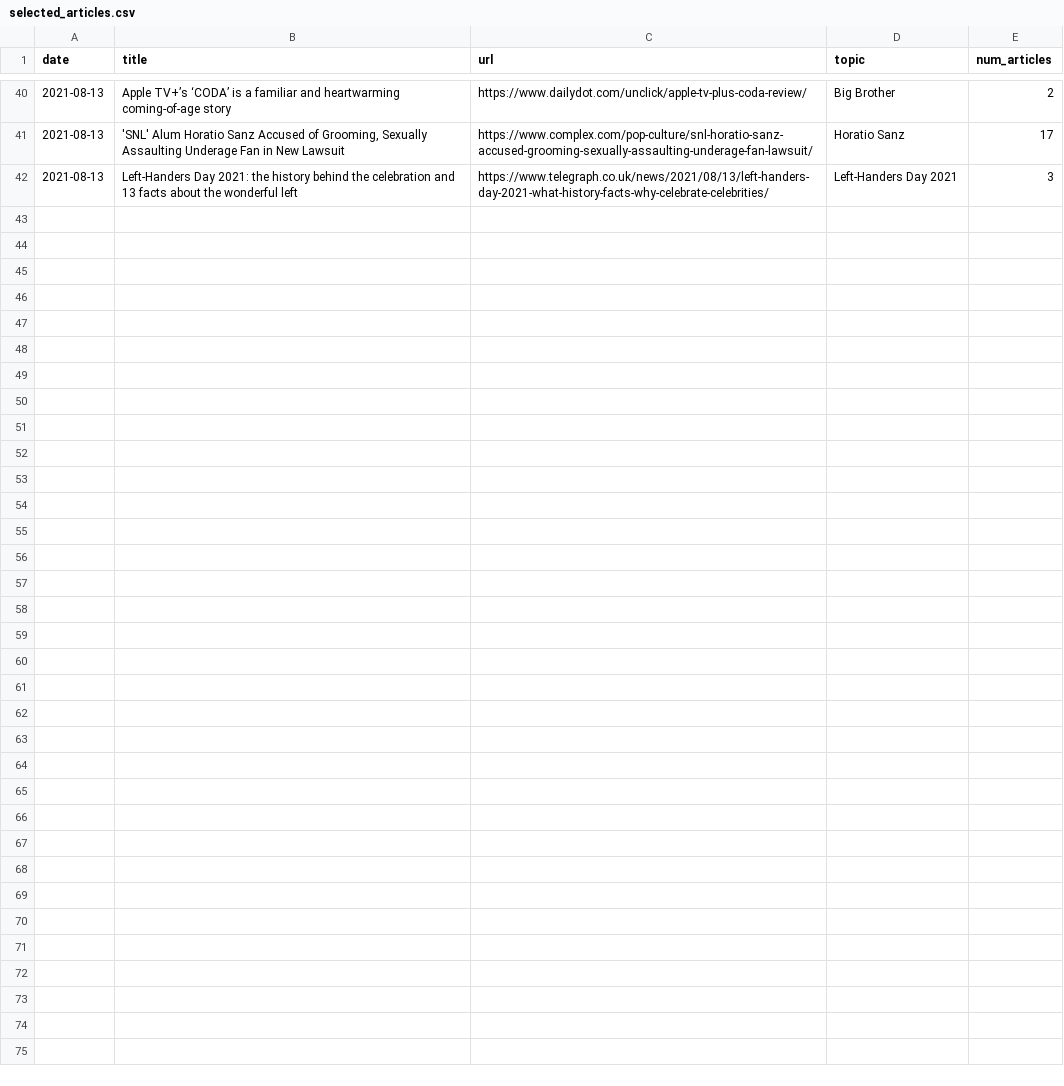
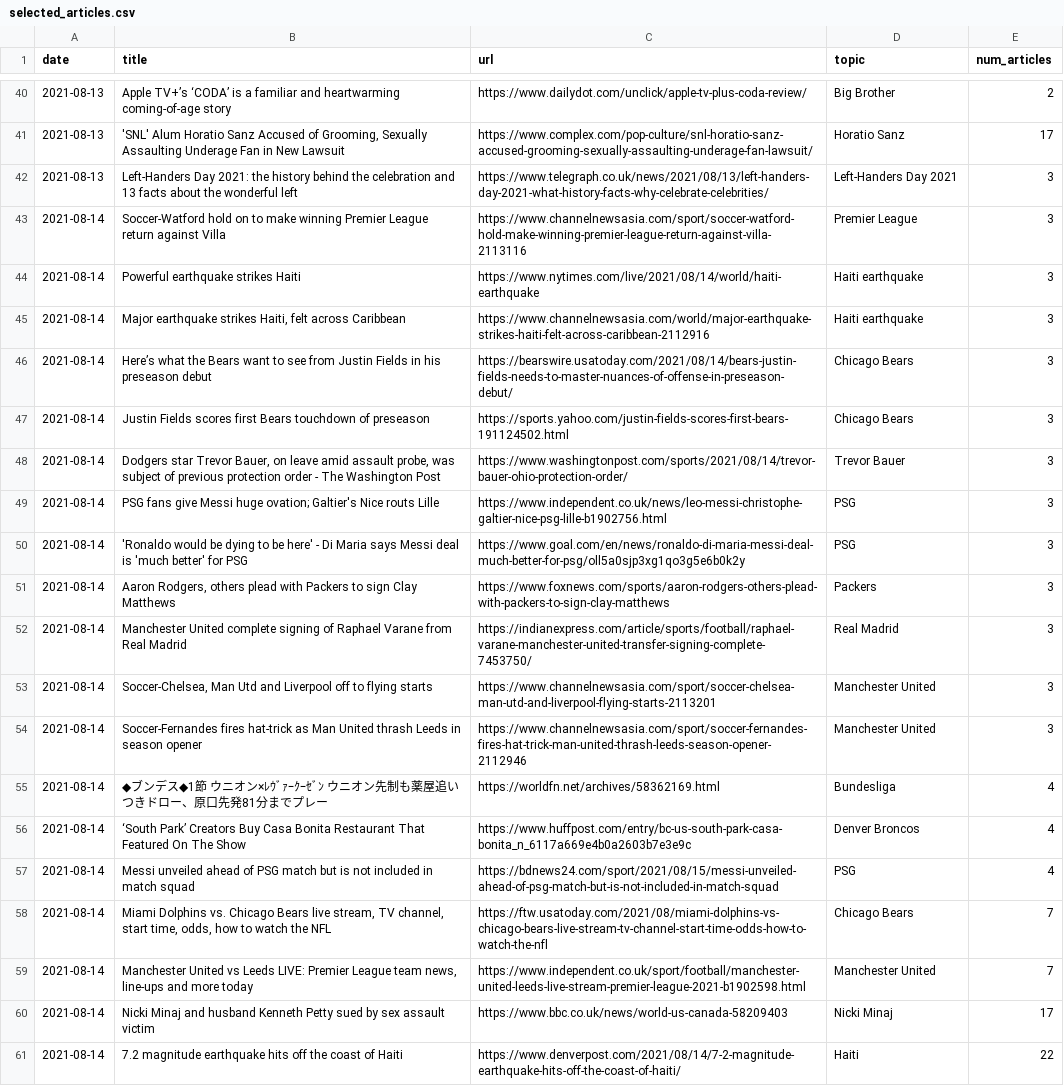
Before and after one commit to ethan-grinberg/TruthTrend, a CSV file: data/selected_articles.csv, drawn as a sheet; only a part is shown, gaps mark what is left out; the diff names each change by its address in the sheet, - before the commit and + after, or states it on an @@ line.

```diff
--- a/data/selected_articles.csv
+++ b/data/selected_articles.csv
+row 43: 2021-08-14 | Soccer-Watford hold on to make winning Premier League return against Villa | https://www.channelnewsasia.com/sport/soccer-watford-hold-make-winning-premier-league-return-against-villa-2113116 | Premier League | 3
+row 44: 2021-08-14 | Powerful earthquake strikes Haiti | https://www.nytimes.com/live/2021/08/14/world/haiti-earthquake | Haiti earthquake | 3
+row 45: 2021-08-14 | Major earthquake strikes Haiti, felt across Caribbean | https://www.channelnewsasia.com/world/major-earthquake-strikes-haiti-felt-across-caribbean-2112916 | Haiti earthquake | 3
+row 46: 2021-08-14 | Here’s what the Bears want to see from Justin Fields in his preseason debut | https://bearswire.usatoday.com/2021/08/14/bears-justin-fields-needs-to-master-nuances-of-offense-in-preseason-debut/ | Chicago Bears | 3
+row 47: 2021-08-14 | Justin Fields scores first Bears touchdown of preseason | https://sports.yahoo.com/justin-fields-scores-first-bears-191124502.html | Chicago Bears | 3
+row 48: 2021-08-14 | Dodgers star Trevor Bauer, on leave amid assault probe, was subject of previous protection order - The Washington Post | https://www.washingtonpost.com/sports/2021/08/14/trevor-bauer-ohio-protection-order/ | Trevor Bauer | 3
+row 49: 2021-08-14 | PSG fans give Messi huge ovation; Galtier's Nice routs Lille | https://www.independent.co.uk/news/leo-messi-christophe-galtier-nice-psg-lille-b1902756.html | PSG | 3
+row 50: 2021-08-14 | 'Ronaldo would be dying to be here' - Di Maria says Messi deal is 'much better' for PSG | https://www.goal.com/en/news/ronaldo-di-maria-messi-deal-much-better-for-psg/oll5a0sjp3xg1qo3g5e6b0k2y | PSG | 3
+row 51: 2021-08-14 | Aaron Rodgers, others plead with Packers to sign Clay Matthews | https://www.foxnews.com/sports/aaron-rodgers-others-plead-with-packers-to-sign-clay-matthews | Packers | 3
+row 52: 2021-08-14 | Manchester United complete signing of Raphael Varane from Real Madrid | https://indianexpress.com/article/sports/football/raphael-varane-manchester-united-transfer-signing-complete-7453750/ | Real Madrid | 3
+row 53: 2021-08-14 | Soccer-Chelsea, Man Utd and Liverpool off to flying starts | https://www.channelnewsasia.com/sport/soccer-chelsea-man-utd-and-liverpool-flying-starts-2113201 | Manchester United | 3
+row 54: 2021-08-14 | Soccer-Fernandes fires hat-trick as Man United thrash Leeds in season opener | https://www.channelnewsasia.com/sport/soccer-fernandes-fires-hat-trick-man-united-thrash-leeds-season-opener-2112946 | Manchester United | 3
+row 55: 2021-08-14 | ◆ブンデス◆1節 ウニオン×ﾚｳﾞｧｰｸｰｾﾞﾝ ウニオン先制も薬屋追いつきドロー、原口先発81分までプレー | https://worldfn.net/archives/58362169.html | Bundesliga | 4
+row 56: 2021-08-14 | ‘South Park’ Creators Buy Casa Bonita Restaurant That Featured On The Show | https://www.huffpost.com/entry/bc-us-south-park-casa-bonita_n_6117a669e4b0a2603b7e3e9c | Denver Broncos | 4
+row 57: 2021-08-14 | Messi unveiled ahead of PSG match but is not included in match squad | https://bdnews24.com/sport/2021/08/15/messi-unveiled-ahead-of-psg-match-but-is-not-included-in-match-squad | PSG | 4
+row 58: 2021-08-14 | Miami Dolphins vs. Chicago Bears live stream, TV channel, start time, odds, how to watch the NFL | https://ftw.usatoday.com/2021/08/miami-dolphins-vs-chicago-bears-live-stream-tv-channel-start-time-odds-how-to-watch-the-nfl | Chicago Bears | 7
+row 59: 2021-08-14 | Manchester United vs Leeds LIVE: Premier League team news, line-ups and more today | https://www.independent.co.uk/sport/football/manchester-united-leeds-live-stream-premier-league-2021-b1902598.html | Manchester United | 7
+row 60: 2021-08-14 | Nicki Minaj and husband Kenneth Petty sued by sex assault victim | https://www.bbc.co.uk/news/world-us-canada-58209403 | Nicki Minaj | 17
+row 61: 2021-08-14 | 7.2 magnitude earthquake hits off the coast of Haiti | https://www.denverpost.com/2021/08/14/7-2-magnitude-earthquake-hits-off-the-coast-of-haiti/ | Haiti | 22
```
Also changed, not shown: 1 other file.
